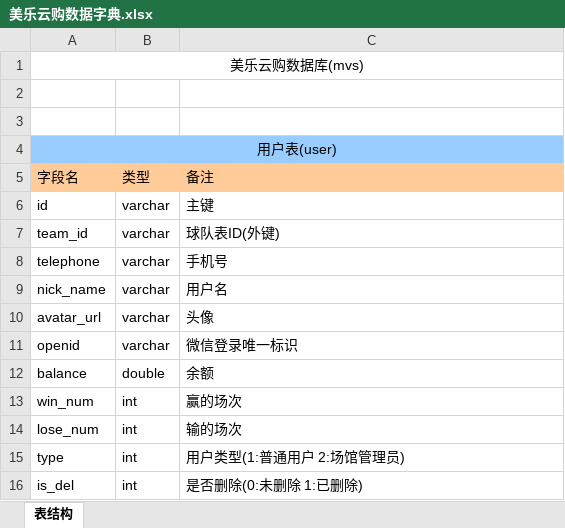
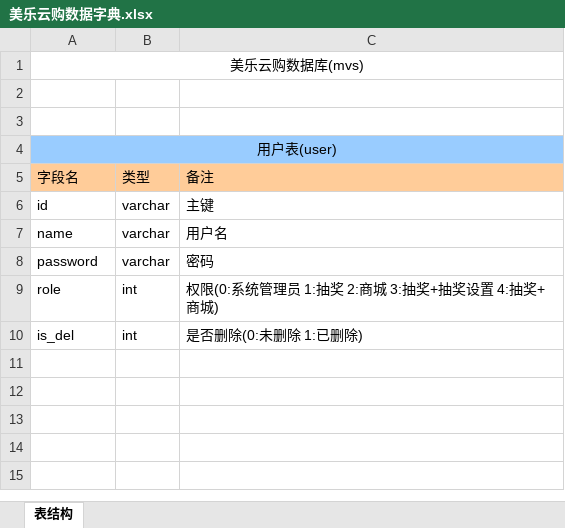
Before and after one commit to LordNing97/mvs, an Excel workbook: 美乐云购数据字典.xlsx, sheet 表结构, drawn as a sheet; values as stored, in another font and other column widths than the file's, no borders; removed rows and columns are numbered as before the commit, all else as after; the diff names each change by its address in the sheet, - before the commit and + after, or states it on an @@ line.

```diff
--- a/美乐云购数据字典.xlsx (sheet 表结构)
+++ b/美乐云购数据字典.xlsx (sheet 表结构)
-row 7: team_id | varchar | 球队表ID(外键)
-row 8: telephone | varchar | 手机号
-A7: nick_name
+A7: name
-row 10: avatar_url | varchar | 头像
-row 11: openid | varchar | 微信登录唯一标识
-row 12: balance | double | 余额
-row 13: win_num | int | 赢的场次
-row 14: lose_num | int | 输的场次
-row 15: type | int | 用户类型(1:普通用户 2:场馆管理员)
+row 8: password | varchar | 密码
+row 9: role | int | 权限(0:系统管理员 1:抽奖 2:商城 3:抽奖+抽奖设置 4:抽奖+商城)
```
Also changed, not shown: 13 other files.
